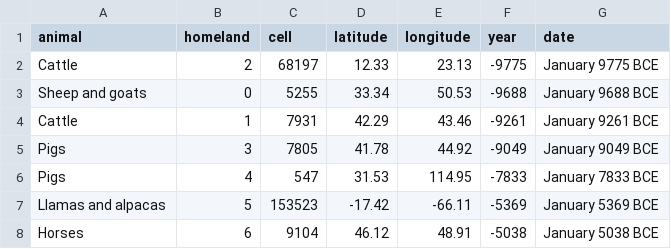
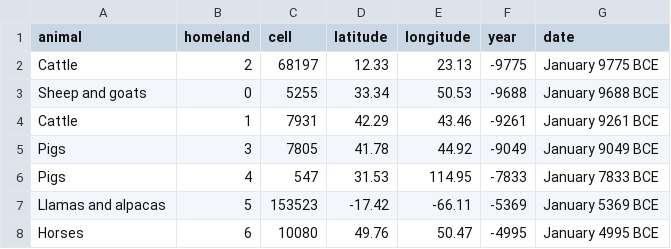
Before and after one commit to djeyprott/sim2, a CSV file: docs/stats/real-seed1-herding-origins.csv, drawn as a sheet.

```diff
--- a/docs/stats/real-seed1-herding-origins.csv
+++ b/docs/stats/real-seed1-herding-origins.csv
@@ -7,2 +7,2 @@ animal,homeland,cell,latitude,longitude,year,date
 "Llamas and alpacas",5,153523,-17.42,-66.11,-5369,January 5369 BCE
-"Horses",6,9104,46.12,48.91,-5038,January 5038 BCE
+"Horses",6,10080,49.76,50.47,-4995,January 4995 BCE
```
Also changed, not shown: docs/stats/random-seed1-technology-events.csv, docs/stats/real-seed1-origins.csv, 8 other files.
